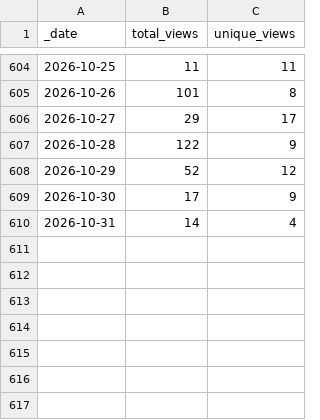
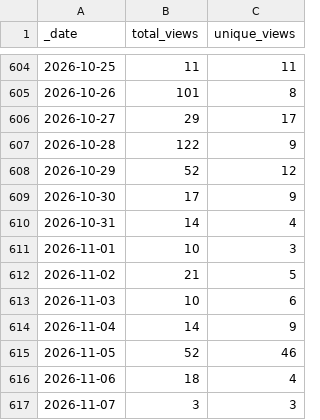
Before and after one commit to ansible-middleware/wildfly, a CSV file: traffic/views.csv, drawn as a sheet; only a part is shown, gaps mark what is left out; the diff names each change by its address in the sheet, - before the commit and + after, or states it on an @@ line.

```diff
--- a/traffic/views.csv
+++ b/traffic/views.csv
+row 611: 2026-11-01 | 10 | 3
+row 612: 2026-11-02 | 21 | 5
+row 613: 2026-11-03 | 10 | 6
+row 614: 2026-11-04 | 14 | 9
+row 615: 2026-11-05 | 52 | 46
+row 616: 2026-11-06 | 18 | 4
+row 617: 2026-11-07 | 3 | 3
```
Also changed, not shown: traffic/clones.csv, 1 other file.
